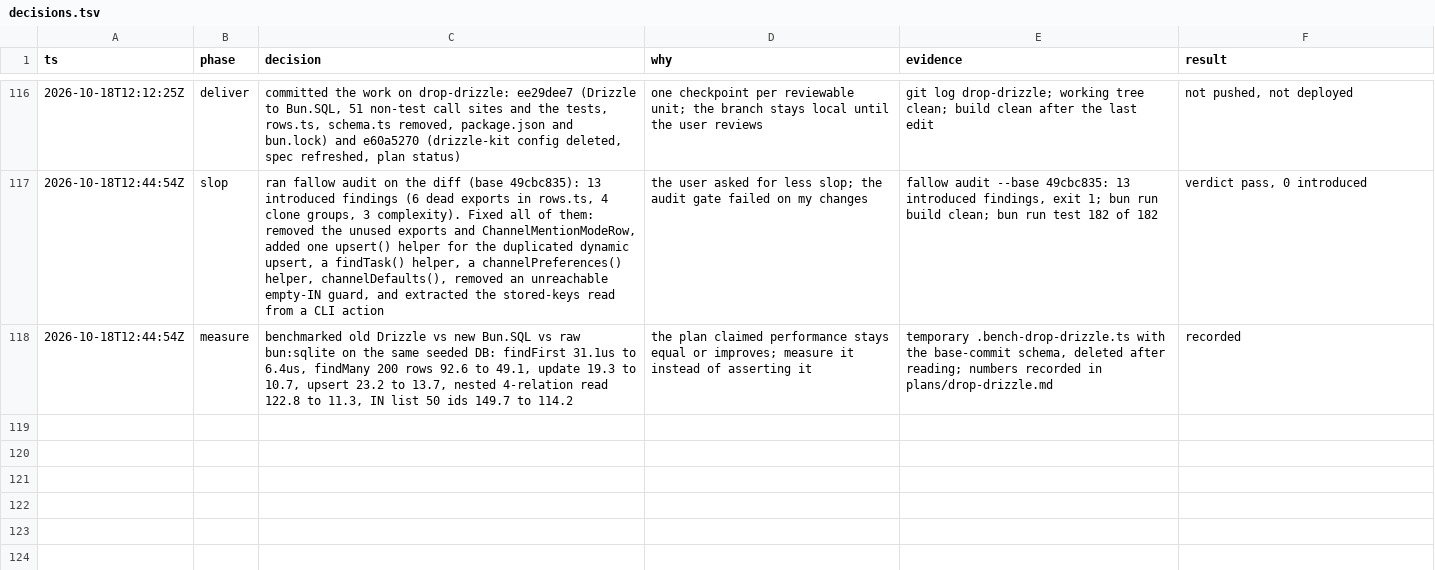
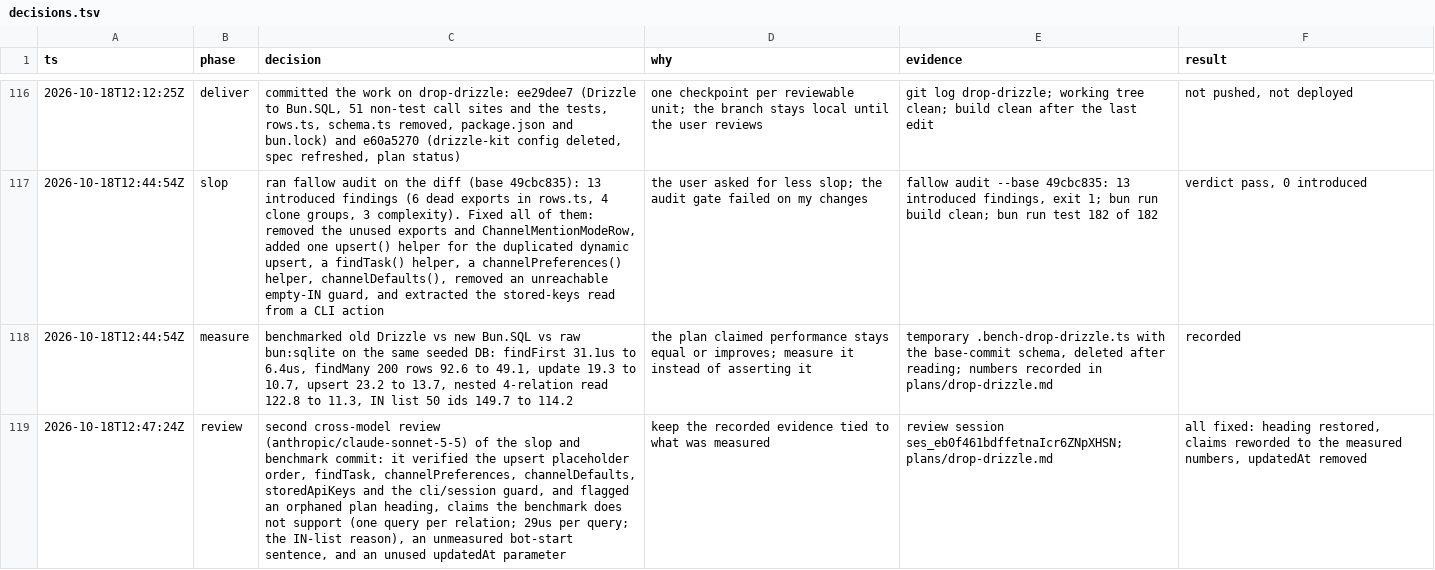
Before and after one commit to HT2Knock/kimaki, a TSV file: decisions.tsv, drawn as a sheet; only a part is shown, gaps mark what is left out; the diff names each change by its address in the sheet, - before the commit and + after, or states it on an @@ line.

Commit message:
plans: tie the benchmark numbers to what was measured
The second cross-model review found the performance section overstated what the
benchmark showed. Reword it: name the query each column ran, give the seeded row
counts and the Bun version, and drop three claims that the method does not
support (one query per relation, 29us per Drizzle query in general, why the IN
list is slow). The bot-start sentence is now attributed to the earlier handoff
measurement instead of this benchmark. The "Known property kept from Drizzle"
heading is restored.

rows.ts: upsert() loses the updatedAt parameter; nothing called it.

```diff
--- a/decisions.tsv
+++ b/decisions.tsv
+row 119: 2026-10-18T12:47:24Z | review | second cross-model review (anthropic/claude-sonnet-5-5) of the slop and benchmark commit: it verified the upsert placeholder order, findTask, channelPreferences, channelDefaults, storedApiKeys and the cli/session guard, and flagged an orphaned plan heading, claims the benchmark does not support (one query per relation; 29us per query; the IN-list reason), an unmeasured bot-start sentence, and an unused updatedAt parameter | keep the recorded evidence tied to what was measured | review session ses_eb0f461bdffetnaIcr6ZNpXHSN; plans/drop-drizzle.md | all fixed: heading restored, claims reworded to the measured numbers, updatedAt removed
```
Also changed, not shown: 2 other files.
